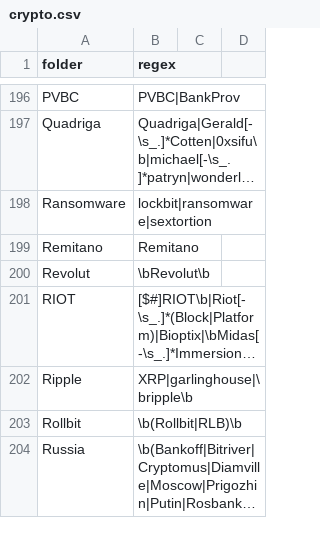
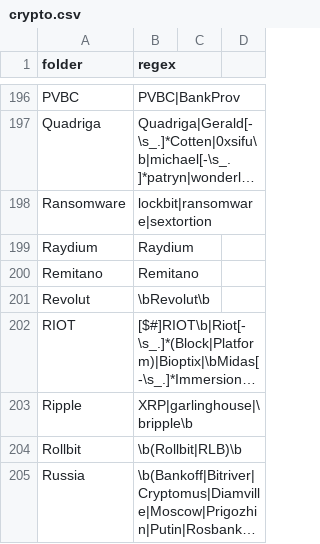
Before and after one commit to michelcrypt4d4mus/clown_sort, a CSV file: clown_sort/sorting_rules/crypto.csv, drawn as a sheet; only a part is shown, gaps mark what is left out; long unchanged cells end in …; the diff names each change by its address in the sheet, - before the commit and + after, or states it on an @@ line.

Commit message:
rules

```diff
--- a/clown_sort/sorting_rules/crypto.csv
+++ b/clown_sort/sorting_rules/crypto.csv
+row 199: Raydium | Raydium
```
